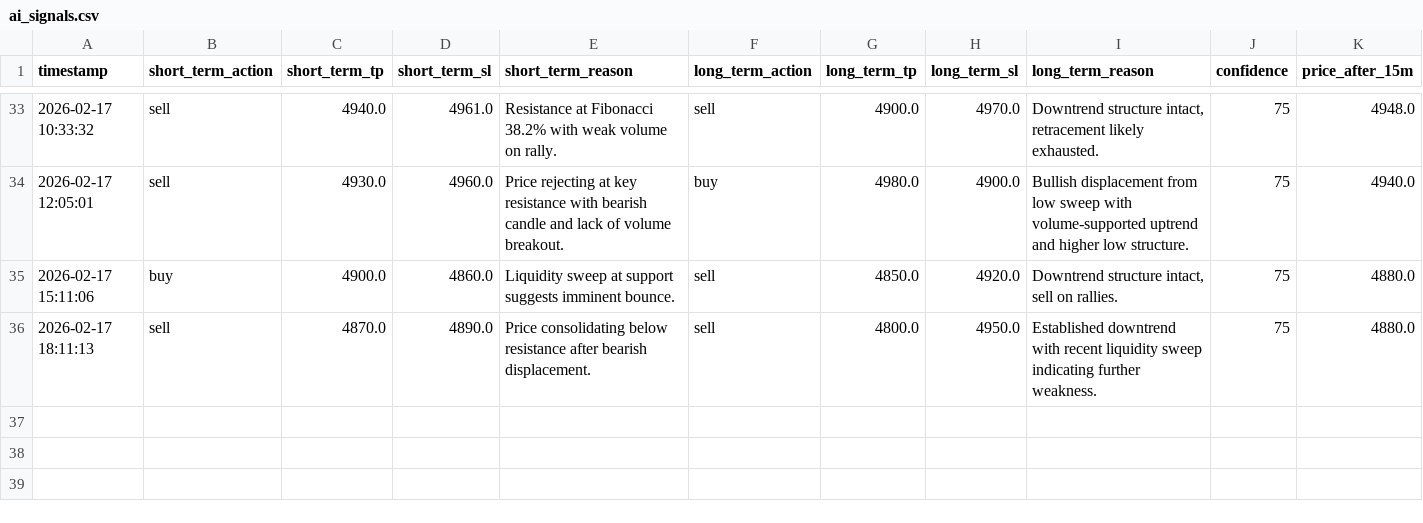
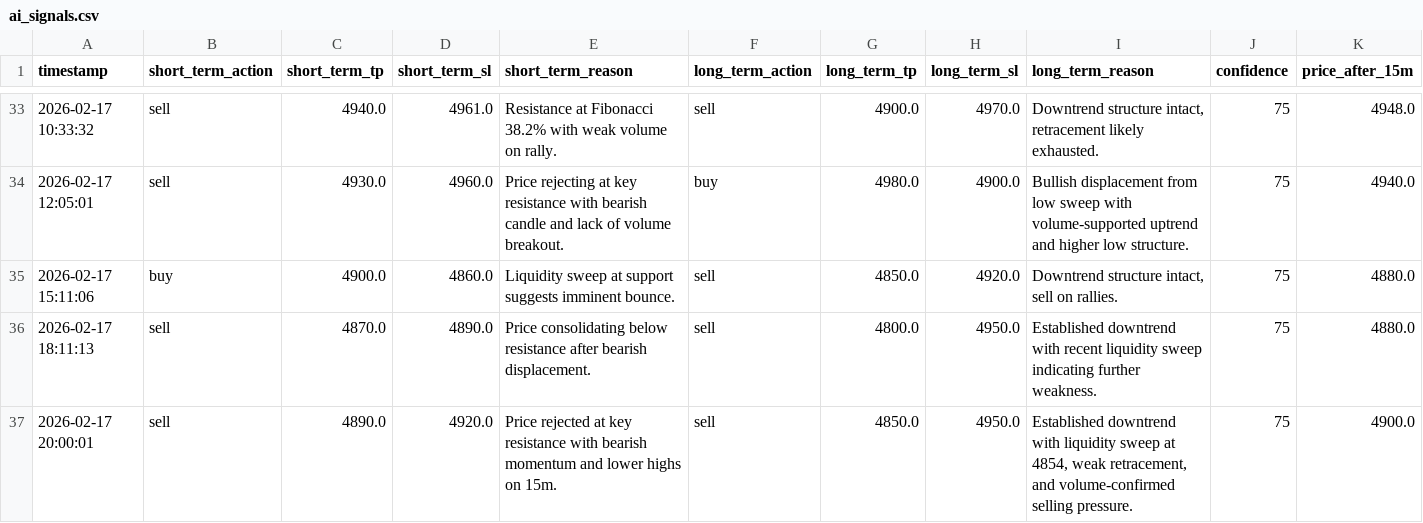
Before and after one commit to jjlabor832026-ui/ai-xau-signals, a CSV file: ai_signals.csv, drawn as a sheet; only a part is shown, gaps mark what is left out; rows hold the shown columns only; the diff names each change by its address in the sheet, - before the commit and + after, or states it on an @@ line.

```diff
--- a/ai_signals.csv
+++ b/ai_signals.csv
+row 37: 2026-02-17 20:00:01 | sell | 4890.0 | 4920.0 | Price rejected at key resistance with bearish momentum and lower highs on 15m. | sell | 4850.0 | 4950.0 | Established downtrend with liquidity sweep at 4854, weak retracement, and volume-confirmed selling pressure. | 75 | 4900.0
```
